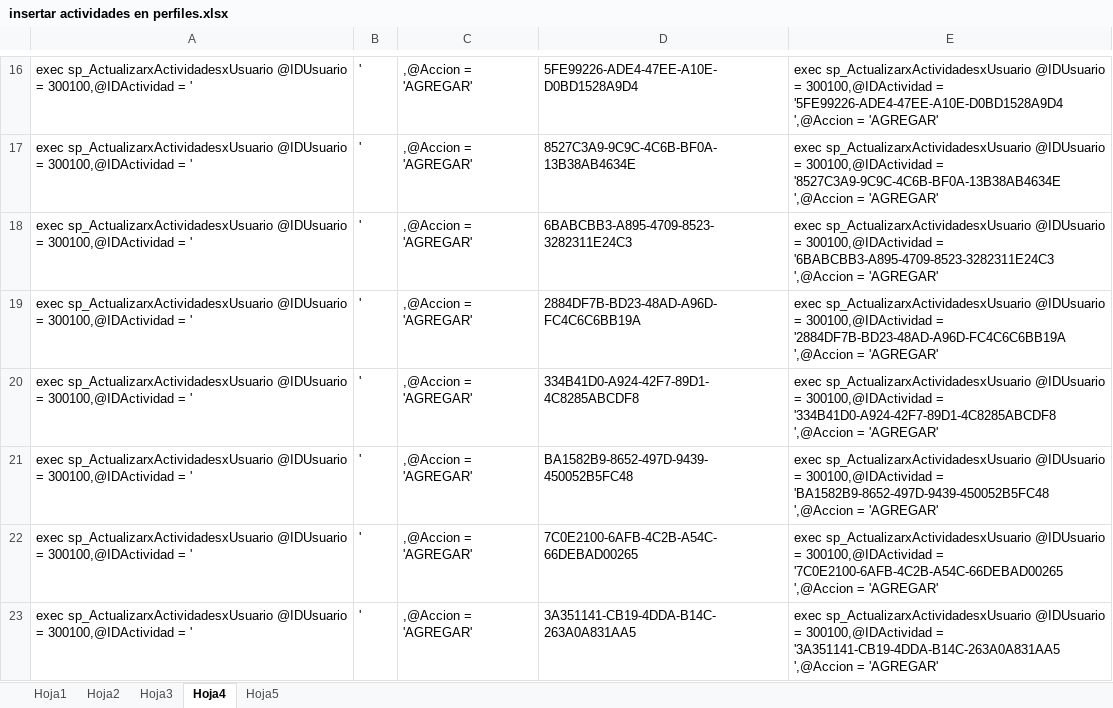
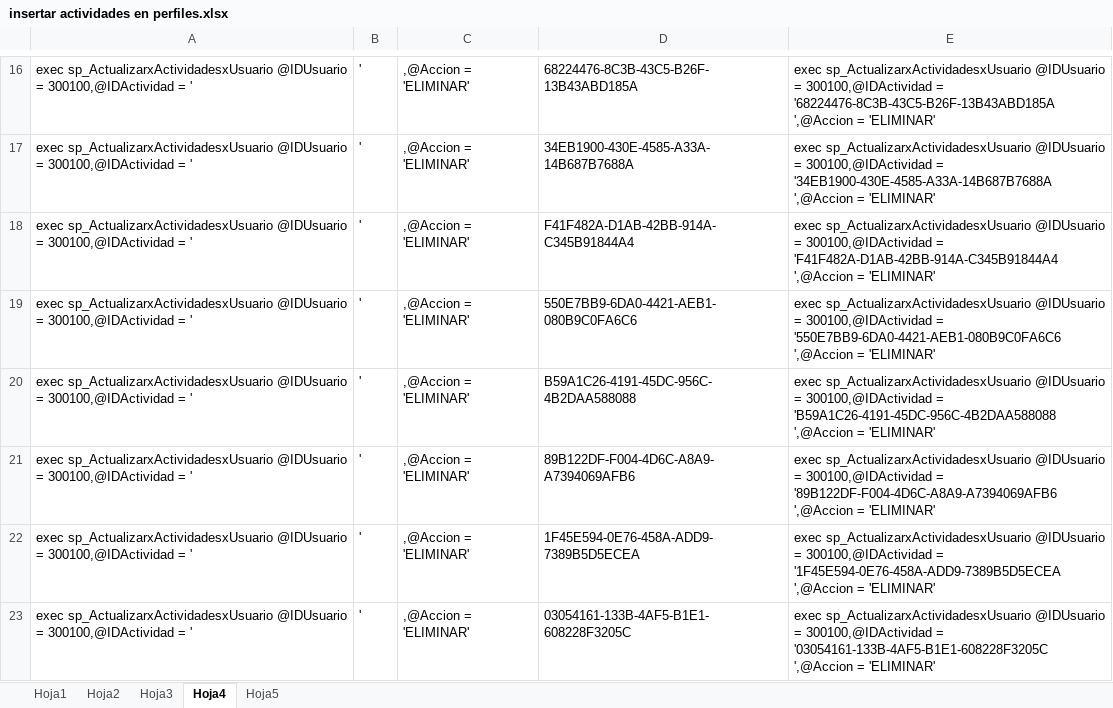
Before and after one commit to DAVEUCH/QUERYS_FLEX_B, an Excel workbook: aquery_insertar_actividades/insertar actividades en perfiles.xlsx, sheet Hoja4, drawn as a sheet; only a part is shown, gaps mark what is left out; values as stored, in another font and other column widths than the file's, no borders; the diff covers the shown part only; the diff names each change by its address in the sheet, - before the commit and + after, or states it on an @@ line.

```diff
--- a/aquery_insertar_actividades/insertar actividades en perfiles.xlsx (sheet Hoja4)
+++ b/aquery_insertar_actividades/insertar actividades en perfiles.xlsx (sheet Hoja4)
-C16:C23: ,@Accion = 'AGREGAR'
+C16:C23: ,@Accion = 'ELIMINAR'
-D16: 5FE99226-ADE4-47EE-A10E-D0BD1528A9D4
+D16: 68224476-8C3B-43C5-B26F-13B43ABD185A
-E16: …300100,@IDActividad = '5FE99226-ADE4-47EE-A10E-D0BD1528A9D4 ',@Accion = 'AGREGAR'
+E16: …300100,@IDActividad = '68224476-8C3B-43C5-B26F-13B43ABD185A ',@Accion = 'ELIMINAR'
-D17: 8527C3A9-9C9C-4C6B-BF0A-13B38AB4634E
+D17: 34EB1900-430E-4585-A33A-14B687B7688A
-E17: …300100,@IDActividad = '8527C3A9-9C9C-4C6B-BF0A-13B38AB4634E ',@Accion = 'AGREGAR'
+E17: …300100,@IDActividad = '34EB1900-430E-4585-A33A-14B687B7688A ',@Accion = 'ELIMINAR'
-D18: 6BABCBB3-A895-4709-8523-3282311E24C3
+D18: F41F482A-D1AB-42BB-914A-C345B91844A4
-E18: …300100,@IDActividad = '6BABCBB3-A895-4709-8523-3282311E24C3 ',@Accion = 'AGREGAR'
+E18: …300100,@IDActividad = 'F41F482A-D1AB-42BB-914A-C345B91844A4 ',@Accion = 'ELIMINAR'
-D19: 2884DF7B-BD23-48AD-A96D-FC4C6C6BB19A
+D19: 550E7BB9-6DA0-4421-AEB1-080B9C0FA6C6
-E19: …300100,@IDActividad = '2884DF7B-BD23-48AD-A96D-FC4C6C6BB19A ',@Accion = 'AGREGAR'
+E19: …300100,@IDActividad = '550E7BB9-6DA0-4421-AEB1-080B9C0FA6C6 ',@Accion = 'ELIMINAR'
-D20: 334B41D0-A924-42F7-89D1-4C8285ABCDF8
+D20: B59A1C26-4191-45DC-956C-4B2DAA588088
-E20: …300100,@IDActividad = '334B41D0-A924-42F7-89D1-4C8285ABCDF8 ',@Accion = 'AGREGAR'
+E20: …300100,@IDActividad = 'B59A1C26-4191-45DC-956C-4B2DAA588088 ',@Accion = 'ELIMINAR'
-D21: BA1582B9-8652-497D-9439-450052B5FC48
+D21: 89B122DF-F004-4D6C-A8A9-A7394069AFB6
-E21: …300100,@IDActividad = 'BA1582B9-8652-497D-9439-450052B5FC48 ',@Accion = 'AGREGAR'
+E21: …300100,@IDActividad = '89B122DF-F004-4D6C-A8A9-A7394069AFB6 ',@Accion = 'ELIMINAR'
-D22: 7C0E2100-6AFB-4C2B-A54C-66DEBAD00265
+D22: 1F45E594-0E76-458A-ADD9-7389B5D5ECEA
-E22: …300100,@IDActividad = '7C0E2100-6AFB-4C2B-A54C-66DEBAD00265 ',@Accion = 'AGREGAR'
+E22: …300100,@IDActividad = '1F45E594-0E76-458A-ADD9-7389B5D5ECEA ',@Accion = 'ELIMINAR'
-D23: 3A351141-CB19-4DDA-B14C-263A0A831AA5
+D23: 03054161-133B-4AF5-B1E1-608228F3205C
-E23: …300100,@IDActividad = '3A351141-CB19-4DDA-B14C-263A0A831AA5 ',@Accion = 'AGREGAR'
+E23: …300100,@IDActividad = '03054161-133B-4AF5-B1E1-608228F3205C ',@Accion = 'ELIMINAR'
```
Also changed, not shown: other rows of this sheet, 20 other files.
